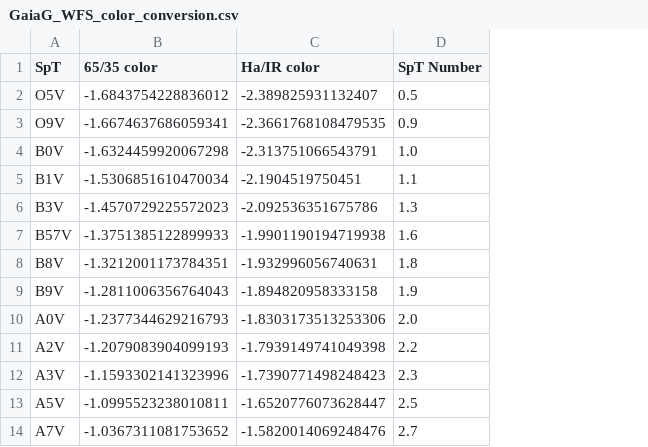
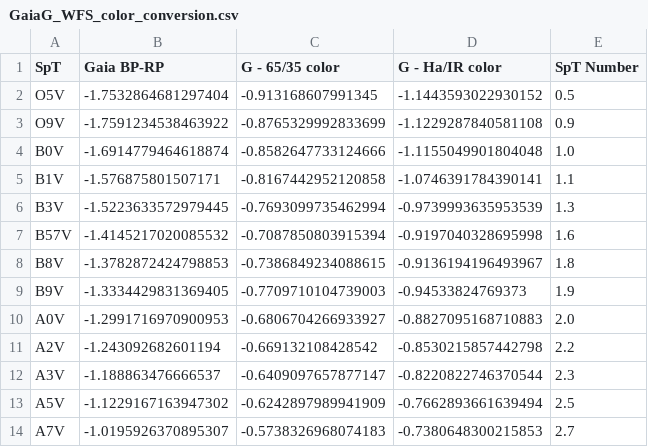
Before and after one commit to magao-x/handbook, a CSV file: _static/ref/filters/GaiaG_WFS_color_conversion.csv, drawn as a sheet; only a part is shown; removed rows and columns are numbered as before the commit, all else as after; the diff names each change by its address in the sheet, - before the commit and + after, or states it on an @@ line.

Commit message:
Add files via upload

```diff
--- a/_static/ref/filters/GaiaG_WFS_color_conversion.csv
+++ b/_static/ref/filters/GaiaG_WFS_color_conversion.csv
-column B (65/35 color), rows 2-14: -1.6843754228836012 | -1.6674637686059341 | -1.6324459920067298 | -1.5306851610470034 | -1.4570729225572023 | -1.3751385122899933 | -1.3212001173784351 | -1.2811006356764043 | -1.2377344629216793 | -1.2079083904099193 | -1.1593302141323996 | -1.0995523238010811 | -1.0367311081753652
-column C (Ha/IR color), rows 2-14: -2.389825931132407 | -2.3661768108479535 | -2.313751066543791 | -2.1904519750451 | -2.092536351675786 | -1.9901190194719938 | -1.932996056740631 | -1.894820958333158 | -1.8303173513253306 | -1.7939149741049398 | -1.7390771498248423 | -1.6520776073628447 | -1.5820014069248476
+column B (Gaia BP-RP), rows 2-14: -1.7532864681297404 | -1.7591234538463922 | -1.6914779464618874 | -1.576875801507171 | -1.5223633572979445 | -1.4145217020085532 | -1.3782872424798853 | -1.3334429831369405 | -1.2991716970900953 | -1.243092682601194 | -1.188863476666537 | -1.1229167163947302 | -1.0195926370895307
+column C (G - 65/35 color), rows 2-14: -0.913168607991345 | -0.8765329992833699 | -0.8582647733124666 | -0.8167442952120858 | -0.7693099735462994 | -0.7087850803915394 | -0.7386849234088615 | -0.7709710104739003 | -0.6806704266933927 | -0.669132108428542 | -0.6409097657877147 | -0.6242897989941909 | -0.5738326968074183
+column D (G - Ha/IR color), rows 2-14: -1.1443593022930152 | -1.1229287840581108 | -1.1155049901804048 | -1.0746391784390141 | -0.9739993635953539 | -0.9197040328695998 | -0.9136194196493967 | -0.94533824769373 | -0.8827095168710883 | -0.8530215857442798 | -0.8220822746370544 | -0.7662893661639494 | -0.7380648300215853
```
